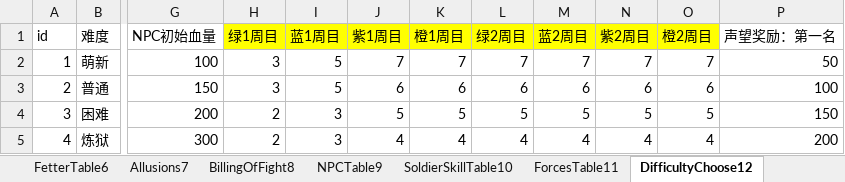
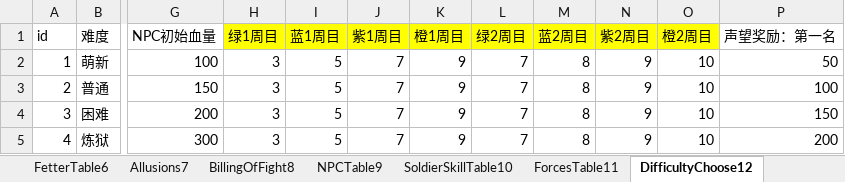
Before and after one commit to MiYanLiang/GameCommon, an Excel workbook: Conversion/AutoChangeJson/datasrc/111.xlsx, sheet DifficultyChoose12, drawn as a sheet; only a part is shown, gaps mark what is left out; values as stored, in another font and other column widths than the file's, no borders; the diff names each change by its address in the sheet, - before the commit and + after, or states it on an @@ line.

Commit message:
优化数值

```diff
--- a/Conversion/AutoChangeJson/datasrc/111.xlsx (sheet DifficultyChoose12)
+++ b/Conversion/AutoChangeJson/datasrc/111.xlsx (sheet DifficultyChoose12)
-K2 (橙1周目): 7
+K2 (橙1周目): 9
-M2 (蓝2周目): 7
+M2 (蓝2周目): 8
-N2 (紫2周目): 7
+N2 (紫2周目): 9
-O2 (橙2周目): 7
+O2 (橙2周目): 10
-J3 (紫1周目): 6
+J3 (紫1周目): 7
-K3 (橙1周目): 6
+K3 (橙1周目): 9
-L3 (绿2周目): 6
+L3 (绿2周目): 7
-M3 (蓝2周目): 6
+M3 (蓝2周目): 8
-N3 (紫2周目): 6
+N3 (紫2周目): 9
-O3 (橙2周目): 6
+O3 (橙2周目): 10
-H4:H5 (绿1周目): 2
+H4:H5 (绿1周目): 3
-I4:I5 (蓝1周目): 3
+I4:I5 (蓝1周目): 5
-J4 (紫1周目): 5
+J4 (紫1周目): 7
-K4 (橙1周目): 5
+K4 (橙1周目): 9
-L4 (绿2周目): 5
+L4 (绿2周目): 7
-M4 (蓝2周目): 5
+M4 (蓝2周目): 8
-N4 (紫2周目): 5
+N4 (紫2周目): 9
-O4 (橙2周目): 5
+O4 (橙2周目): 10
-J5 (紫1周目): 4
+J5 (紫1周目): 7
-K5 (橙1周目): 4
+K5 (橙1周目): 9
-L5 (绿2周目): 4
+L5 (绿2周目): 7
-M5 (蓝2周目): 4
+M5 (蓝2周目): 8
-N5 (紫2周目): 4
+N5 (紫2周目): 9
-O5 (橙2周目): 4
+O5 (橙2周目): 10
```
Also changed, not shown: sheet BattleTable14.
